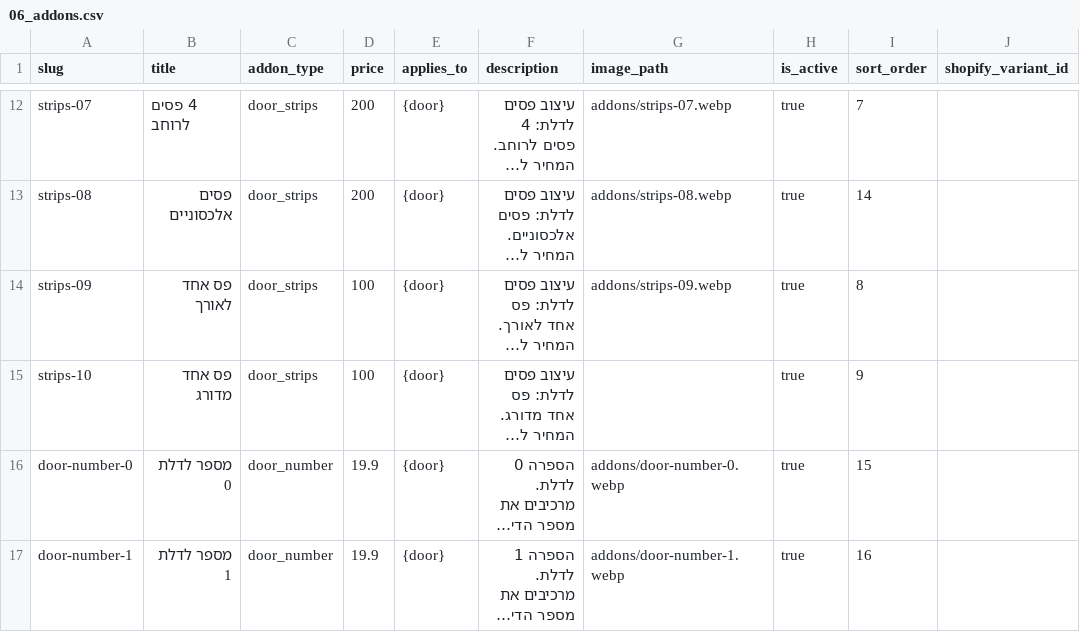
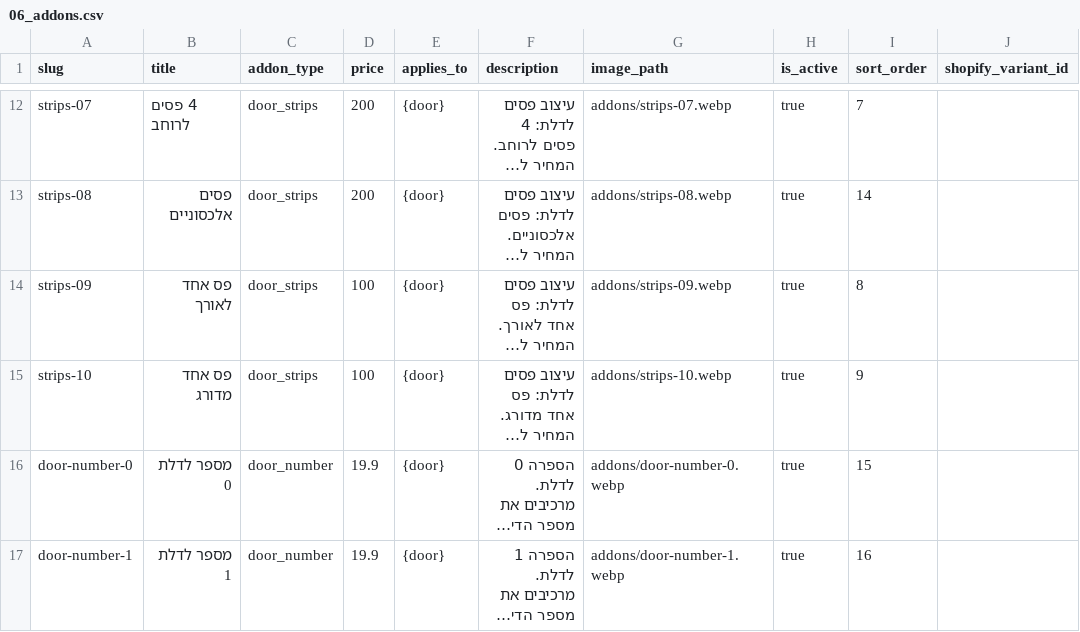
Before and after one commit to Aba280352/solodoor-lovable, a CSV file: data/catalog/06_addons.csv, drawn as a sheet; only a part is shown, gaps mark what is left out; long unchanged cells end in …; the diff names each change by its address in the sheet, - before the commit and + after, or states it on an @@ line.

```diff
--- a/data/catalog/06_addons.csv
+++ b/data/catalog/06_addons.csv
-G15 (image_path): (empty)
+G15 (image_path): addons/strips-10.webp
```
Also changed, not shown: 4 other files.
